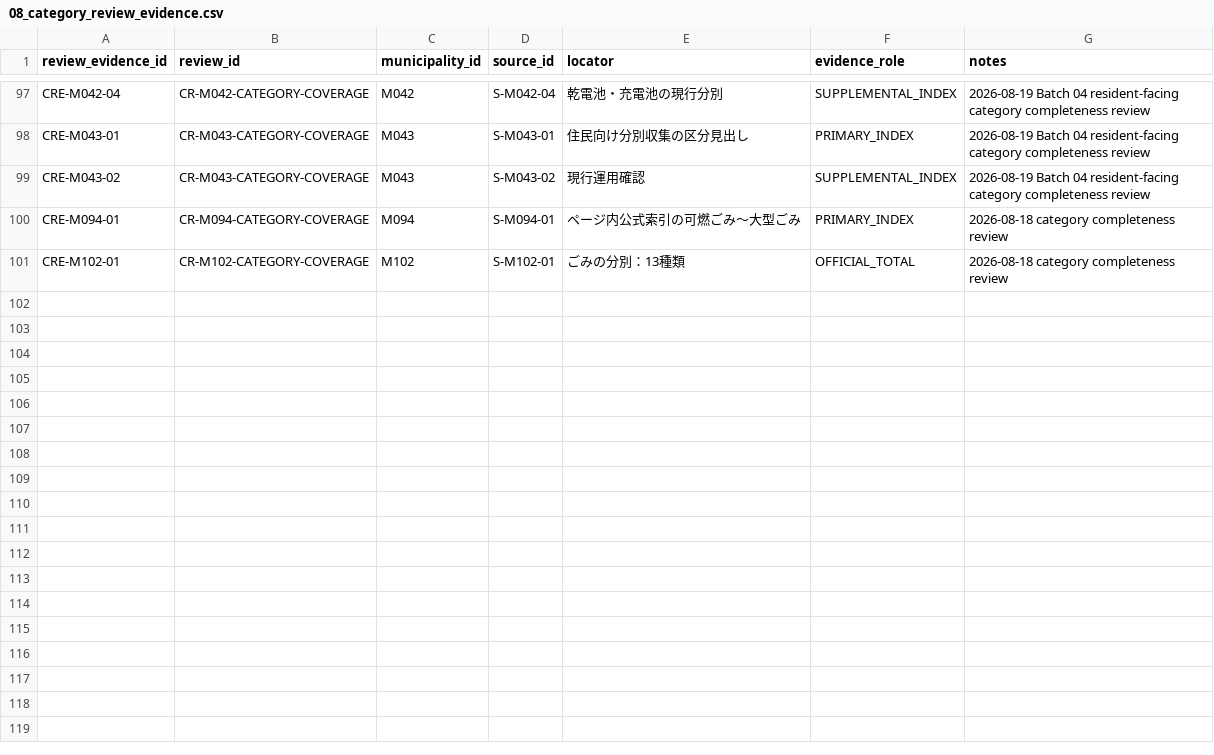
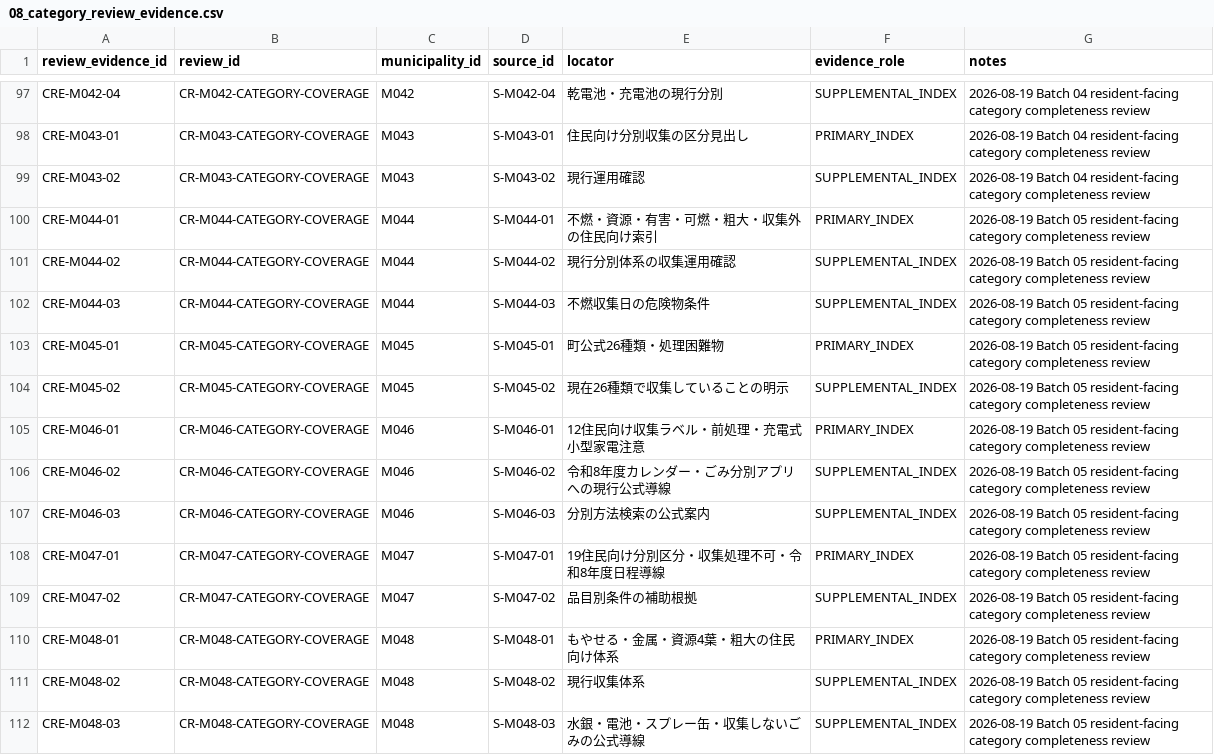
Before and after one commit to testeste55555/Separate-garbage, a CSV file: data/research/08_category_review_evidence.csv, drawn as a sheet; only a part is shown, gaps mark what is left out; the shorter side is filled out with more unchanged rows; the diff covers the shown part only.

```diff
--- a/data/research/08_category_review_evidence.csv
+++ b/data/research/08_category_review_evidence.csv
@@ -99 +99,14 @@ CRE-M043-01,CR-M043-CATEGORY-COVERAGE,M043,S-M043-01,住民向け分別収集の
 CRE-M043-02,CR-M043-CATEGORY-COVERAGE,M043,S-M043-02,現行運用確認,SUPPLEMENTAL_INDEX,2026-08-19 Batch 04 resident-facing category completeness review
+CRE-M044-01,CR-M044-CATEGORY-COVERAGE,M044,S-M044-01,不燃・資源・有害・可燃・粗大・収集外の住民向け索引,PRIMARY_INDEX,2026-08-19 Batch 05 resident-facing category completeness review
+CRE-M044-02,CR-M044-CATEGORY-COVERAGE,M044,S-M044-02,現行分別体系の収集運用確認,SUPPLEMENTAL_INDEX,2026-08-19 Batch 05 resident-facing category completeness review
+CRE-M044-03,CR-M044-CATEGORY-COVERAGE,M044,S-M044-03,不燃収集日の危険物条件,SUPPLEMENTAL_INDEX,2026-08-19 Batch 05 resident-facing category completeness review
+CRE-M045-01,CR-M045-CATEGORY-COVERAGE,M045,S-M045-01,町公式26種類・処理困難物,PRIMARY_INDEX,2026-08-19 Batch 05 resident-facing category completeness review
+CRE-M045-02,CR-M045-CATEGORY-COVERAGE,M045,S-M045-02,現在26種類で収集していることの明示,SUPPLEMENTAL_INDEX,2026-08-19 Batch 05 resident-facing category completeness review
+CRE-M046-01,CR-M046-CATEGORY-COVERAGE,M046,S-M046-01,12住民向け収集ラベル・前処理・充電式小型家電注意,PRIMARY_INDEX,2026-08-19 Batch 05 resident-facing category completeness review
+CRE-M046-02,CR-M046-CATEGORY-COVERAGE,M046,S-M046-02,令和8年度カレンダー・ごみ分別アプリへの現行公式導線,SUPPLEMENTAL_INDEX,2026-08-19 Batch 05 resident-facing category completeness review
+CRE-M046-03,CR-M046-CATEGORY-COVERAGE,M046,S-M046-03,分別方法検索の公式案内,SUPPLEMENTAL_INDEX,2026-08-19 Batch 05 resident-facing category completeness review
+CRE-M047-01,CR-M047-CATEGORY-COVERAGE,M047,S-M047-01,19住民向け分別区分・収集処理不可・令和8年度日程導線,PRIMARY_INDEX,2026-08-19 Batch 05 resident-facing category completeness review
+CRE-M047-02,CR-M047-CATEGORY-COVERAGE,M047,S-M047-02,品目別条件の補助根拠,SUPPLEMENTAL_INDEX,2026-08-19 Batch 05 resident-facing category completeness review
+CRE-M048-01,CR-M048-CATEGORY-COVERAGE,M048,S-M048-01,もやせる・金属・資源4葉・粗大の住民向け体系,PRIMARY_INDEX,2026-08-19 Batch 05 resident-facing category completeness review
+CRE-M048-02,CR-M048-CATEGORY-COVERAGE,M048,S-M048-02,現行収集体系,SUPPLEMENTAL_INDEX,2026-08-19 Batch 05 resident-facing category completeness review
+CRE-M048-03,CR-M048-CATEGORY-COVERAGE,M048,S-M048-03,水銀・電池・スプレー缶・収集しないごみの公式導線,SUPPLEMENTAL_INDEX,2026-08-19 Batch 05 resident-facing category completeness review
```
Also changed, not shown: 13 added rows elsewhere in this file, data/master/02_official_domain_registry.csv, data/research/06_qa_log.csv, 13 other files.
